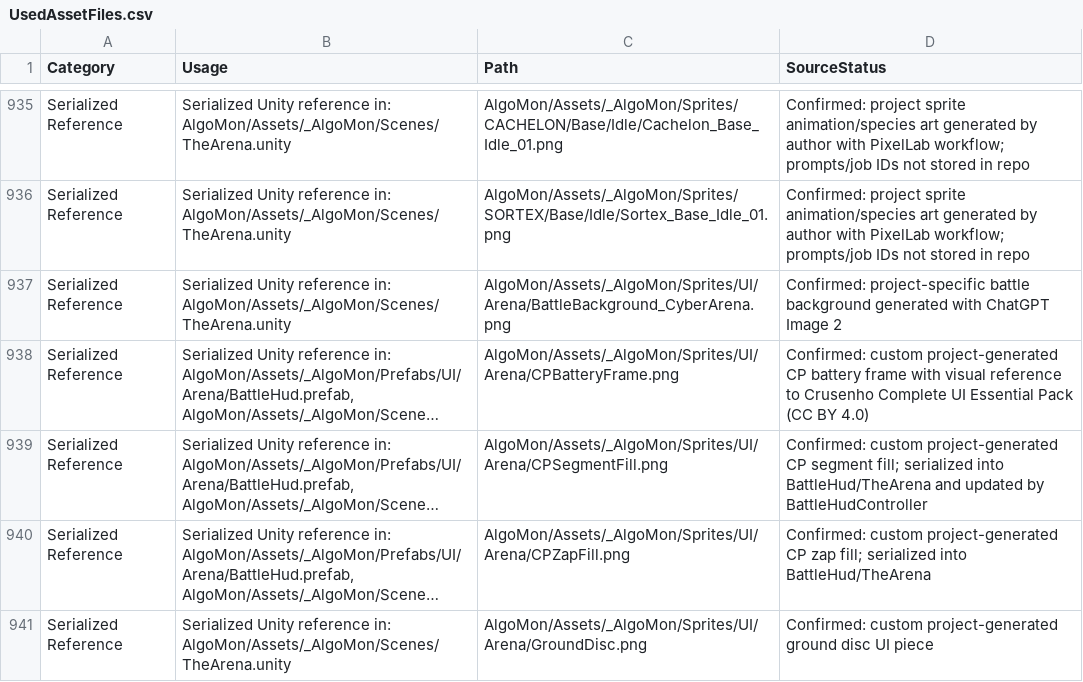
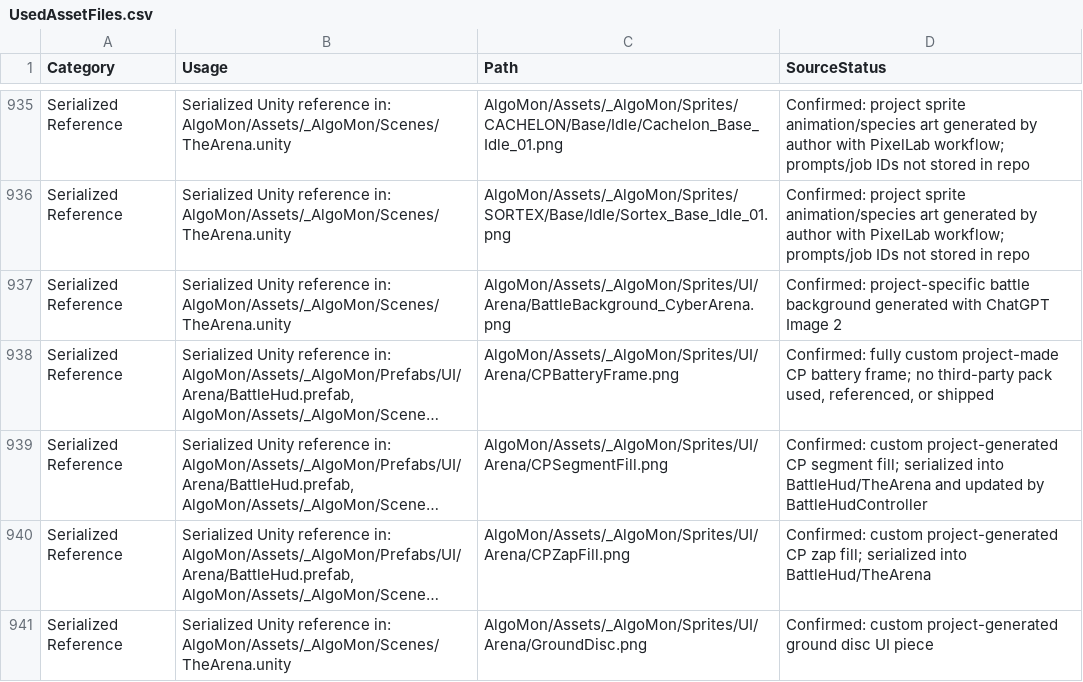
Before and after one commit to JiachiZhu/Game-programming--AlgoMon-Loop, a CSV file: Docs/UsedAssetFiles.csv, drawn as a sheet; only a part is shown, gaps mark what is left out; long unchanged cells end in …; the diff names each change by its address in the sheet, - before the commit and + after, or states it on an @@ line.

Commit message:
Mark the CP-battery frame as our own custom art
The CP battery frame was made from scratch for this project; no third-party pack was used, adapted, or shipped, so it needs no external credit. README, attribution log, and asset inventory updated to match.

```diff
--- a/Docs/UsedAssetFiles.csv
+++ b/Docs/UsedAssetFiles.csv
-D938 (SourceStatus): Confirmed: custom project-generated CP battery frame with visual reference to Crusenho Complete UI Essential Pack (CC BY 4.0)
+D938 (SourceStatus): Confirmed: fully custom project-made CP battery frame; no third-party pack used, referenced, or shipped
```
Also changed, not shown: Docs/UsedAssetFiles.tsv, 2 other files.
